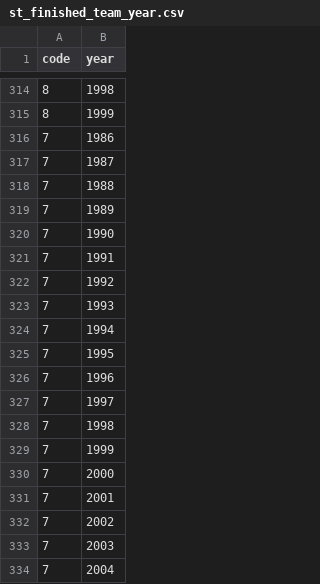
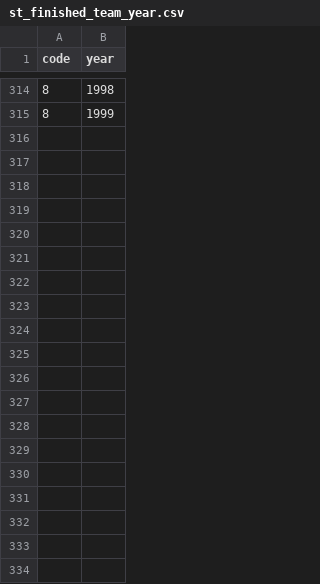
Before and after one commit to SnowingCream/Baseball-Reference-KBO-crawler, a CSV file: data/st_finished_team_year.csv, drawn as a sheet; only a part is shown, gaps mark what is left out; the diff covers the shown part only.

```diff
--- a/data/st_finished_team_year.csv
+++ b/data/st_finished_team_year.csv
@@ -315,20 +315 @@ code,year
 8,1999
-7,1986
-7,1987
-7,1988
-7,1989
-7,1990
-7,1991
-7,1992
-7,1993
-7,1994
-7,1995
-7,1996
-7,1997
-7,1998
-7,1999
-7,2000
-7,2001
-7,2002
-7,2003
-7,2004
```
Also changed, not shown: 20 removed rows elsewhere in this file, data/st_player.csv, 4 other files.
